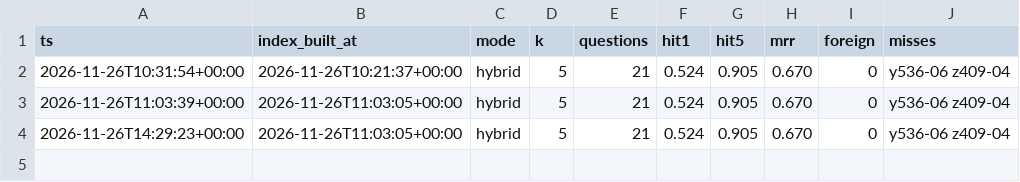
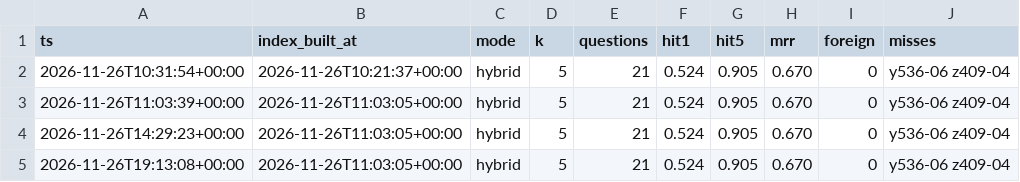
Before and after one commit to julipel/digital-mechanic, a CSV file: eval/history.csv, drawn as a sheet.

```diff
--- a/eval/history.csv
+++ b/eval/history.csv
@@ -4 +4,2 @@ ts,index_built_at,mode,k,questions,hit1,hit5,mrr,foreign,misses
 2026-11-26T14:29:23+00:00,2026-11-26T11:03:05+00:00,hybrid,5,21,0.524,0.905,0.670,0,y536-06 z409-04
+2026-11-26T19:13:08+00:00,2026-11-26T11:03:05+00:00,hybrid,5,21,0.524,0.905,0.670,0,y536-06 z409-04
```
Also changed, not shown: 4 other files.
